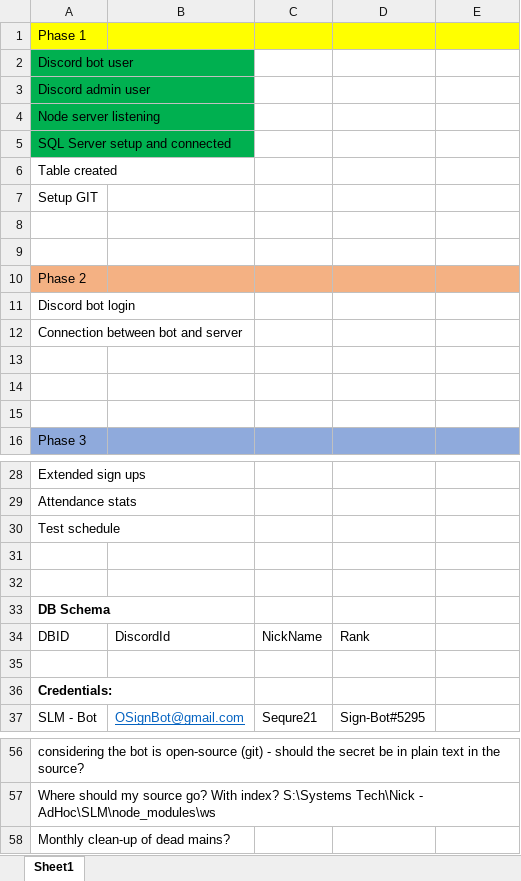
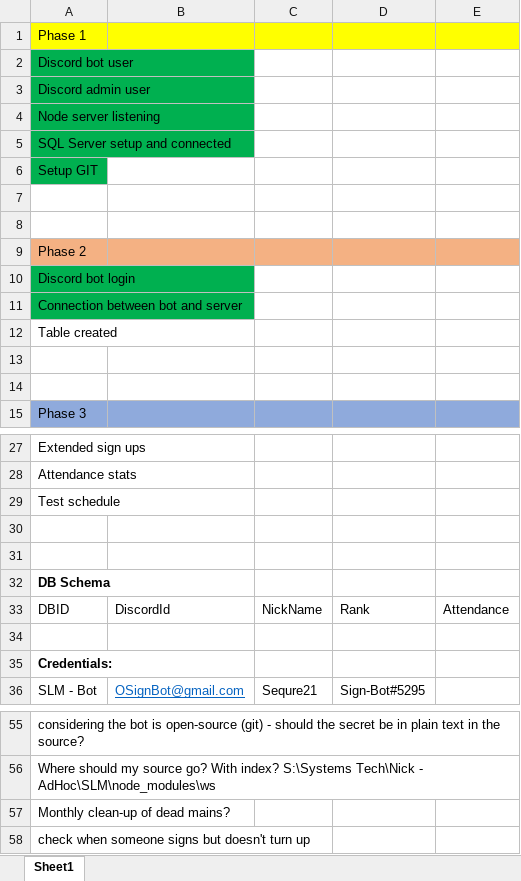
Before and after one commit to bleasdal3/SLM-Sign-Bot, an Excel workbook: DesignDoc.xlsx, sheet Sheet1, drawn as a sheet; only a part is shown, gaps mark what is left out; values as stored, in another font and other column widths than the file's, no borders; removed rows and columns are numbered as before the commit, all else as after; the diff names each change by its address in the sheet, - before the commit and + after, or states it on an @@ line.

```diff
--- a/DesignDoc.xlsx (sheet Sheet1)
+++ b/DesignDoc.xlsx (sheet Sheet1)
-row 6: Table created
-A6 fill: none
+A6 fill: #00B050
-A10:A11 fill: none
+A10:A11 fill: #00B050
-A12: (empty)
+A12: Table created
-E33: (empty)
+E33: Attendance
+row 58: check when someone signs but doesn't turn up
```
